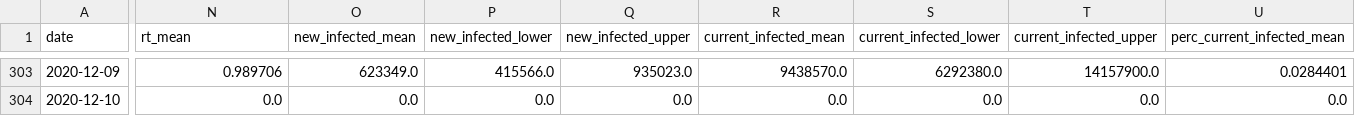
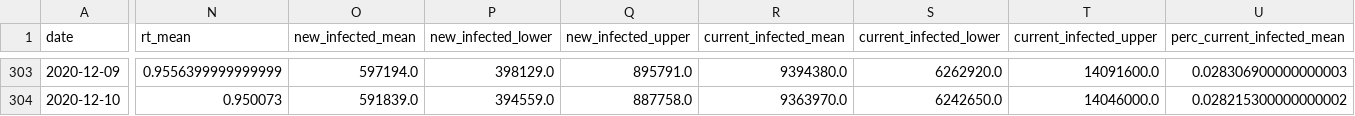
Before and after one commit to michaelcave1515/ai_work, a CSV file: covid_data/infectionEstimates_usa.csv, drawn as a sheet; only a part is shown, gaps mark what is left out; the diff covers the shown part only; the diff names each change by its address in the sheet, - before the commit and + after, or states it on an @@ line.

```diff
--- a/covid_data/infectionEstimates_usa.csv
+++ b/covid_data/infectionEstimates_usa.csv
-N303 (rt_mean): 0.989706
+N303 (rt_mean): 0.9556399999999999
-O303 (new_infected_mean): 623349.0
+O303 (new_infected_mean): 597194.0
-P303 (new_infected_lower): 415566.0
+P303 (new_infected_lower): 398129.0
-Q303 (new_infected_upper): 935023.0
+Q303 (new_infected_upper): 895791.0
-R303 (current_infected_mean): 9438570.0
+R303 (current_infected_mean): 9394380.0
-S303 (current_infected_lower): 6292380.0
+S303 (current_infected_lower): 6262920.0
-T303 (current_infected_upper): 14157900.0
+T303 (current_infected_upper): 14091600.0
-U303 (perc_current_infected_mean): 0.0284401
+U303 (perc_current_infected_mean): 0.028306900000000003
-N304 (rt_mean): 0.0
+N304 (rt_mean): 0.950073
-O304 (new_infected_mean): 0.0
+O304 (new_infected_mean): 591839.0
-P304 (new_infected_lower): 0.0
+P304 (new_infected_lower): 394559.0
-Q304 (new_infected_upper): 0.0
+Q304 (new_infected_upper): 887758.0
-R304 (current_infected_mean): 0.0
+R304 (current_infected_mean): 9363970.0
-S304 (current_infected_lower): 0.0
+S304 (current_infected_lower): 6242650.0
-T304 (current_infected_upper): 0.0
+T304 (current_infected_upper): 14046000.0
-U304 (perc_current_infected_mean): 0.0
+U304 (perc_current_infected_mean): 0.028215300000000002
```
Also changed, not shown: 3 added rows and 92 edited cells elsewhere in this file, 1 other file.
